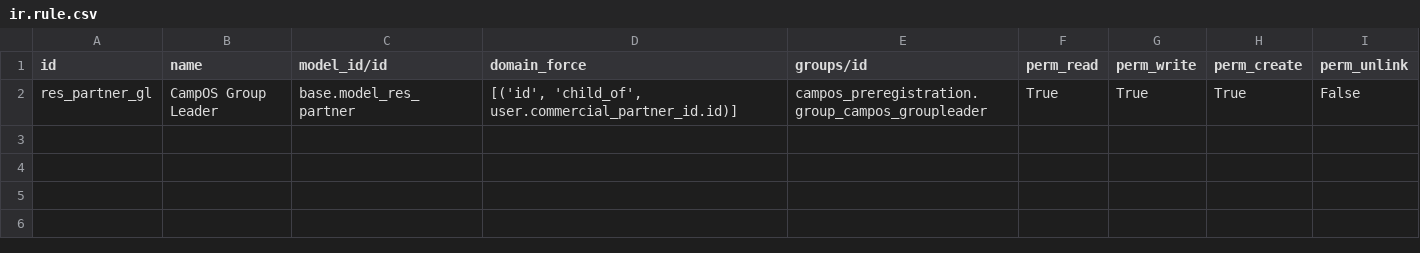
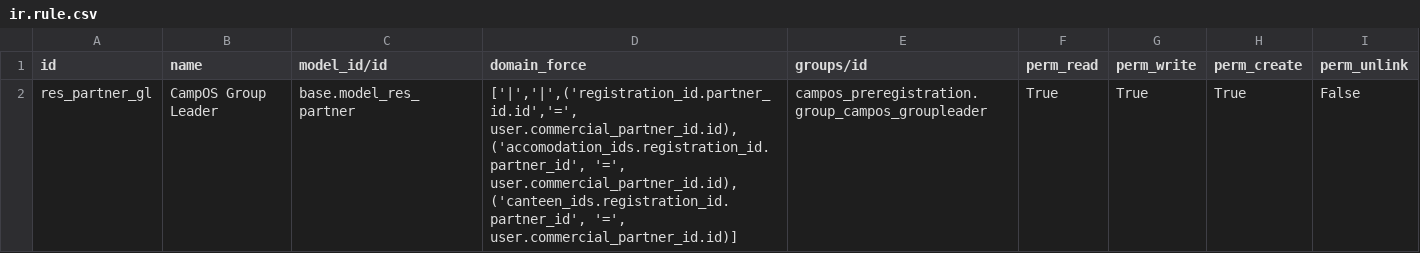
Before and after one commit to sl2017/campos, a CSV file: campos_final_registration/security/ir.rule.csv, drawn as a sheet.

Commit message:
Jobber: Pay by group: Associate the jobber partner  with the group partner

```diff
--- a/campos_final_registration/security/ir.rule.csv
+++ b/campos_final_registration/security/ir.rule.csv
@@ -1,2 +1,2 @@
 "id","name","model_id/id","domain_force","groups/id","perm_read","perm_write","perm_create","perm_unlink"
-"res_partner_gl","CampOS Group Leader","base.model_res_partner","[('id', 'child_of', user.commercial_partner_id.id)]","campos_preregistration.group_campos_groupleader","True","True","True","False"
+"res_partner_gl","CampOS Group Leader","base.model_res_partner","['|','|',('registration_id.partner_id.id','=', user.commercial_partner_id.id),('accomodation_ids.registration_id.partner_id', '=', user.commercial_partner_id.id), ('canteen_ids.registration_id.partner_id', '=', user.commercial_partner_id.id)]","campos_preregistration.group_campos_groupleader","True","True","True","False"
```
Also changed, not shown: 1 other file.
